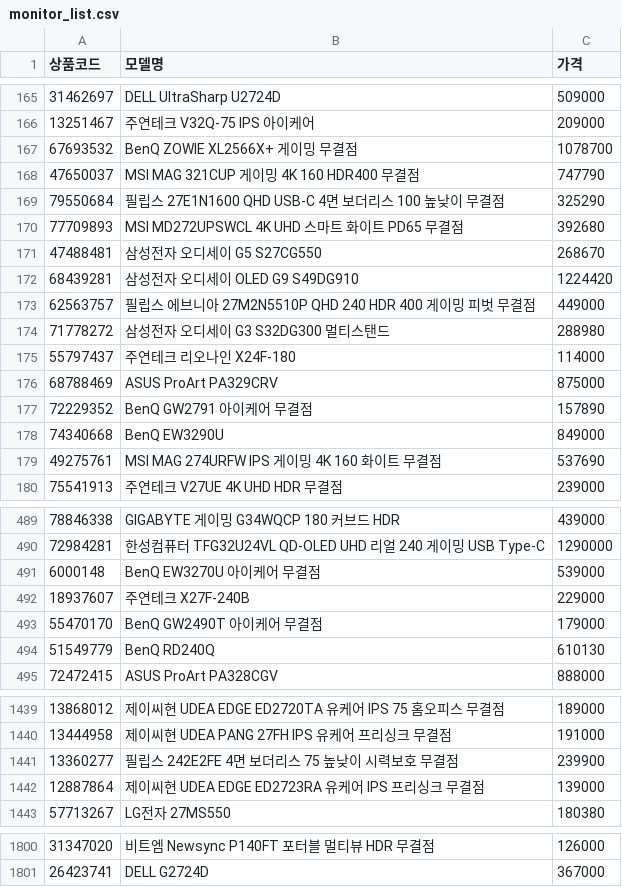
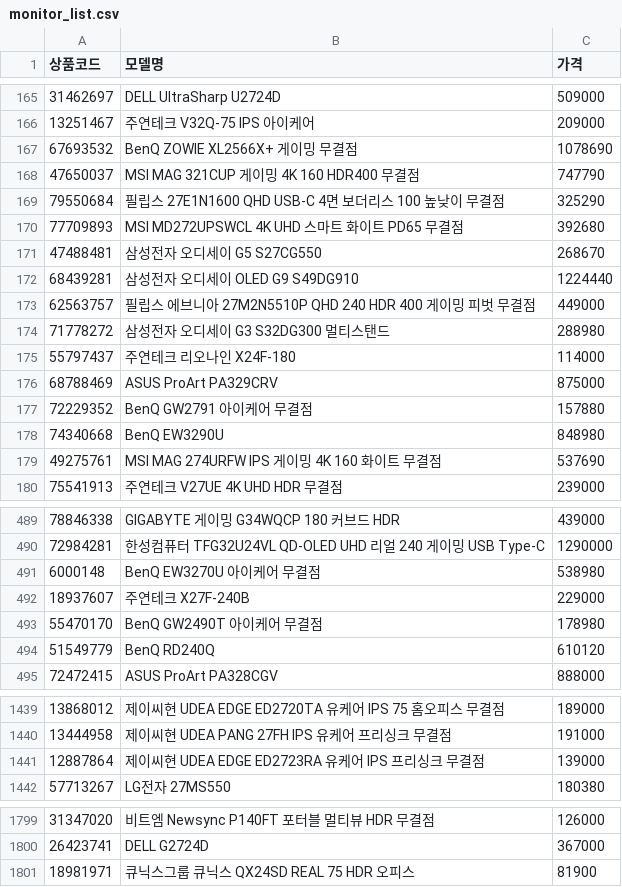
Before and after one commit to kwondohoon1/danawa-monitor-crawler, a CSV file: monitor_list.csv, drawn as a sheet; only a part is shown, gaps mark what is left out; the diff covers the shown part only.

```diff
--- a/monitor_list.csv
+++ b/monitor_list.csv
@@ -166,3 +166,3 @@
 13251467,주연테크 V32Q-75 IPS 아이케어,209000
-67693532,BenQ ZOWIE XL2566X+ 게이밍 무결점,1078700
+67693532,BenQ ZOWIE XL2566X+ 게이밍 무결점,1078690
 47650037,MSI MAG 321CUP 게이밍 4K 160 HDR400 무결점,747790
@@ -171,3 +171,3 @@
 47488481,삼성전자 오디세이 G5 S27CG550,268670
-68439281,삼성전자 오디세이 OLED G9 S49DG910,1224420
+68439281,삼성전자 오디세이 OLED G9 S49DG910,1224440
 62563757,필립스 에브니아 27M2N5510P QHD 240 HDR 400 게이밍 피벗 무결점,449000
@@ -176,4 +176,4 @@
 68788469,ASUS ProArt PA329CRV,875000
-72229352,BenQ GW2791 아이케어 무결점,157890
-74340668,BenQ EW3290U,849000
+72229352,BenQ GW2791 아이케어 무결점,157880
+74340668,BenQ EW3290U,848980
 49275761,MSI MAG 274URFW IPS 게이밍 4K 160 화이트 무결점,537690
@@ -490,6 +490,6 @@
 72984281,한성컴퓨터 TFG32U24VL QD-OLED UHD 리얼 240 게이밍 USB Type-C,1290000
-6000148,BenQ EW3270U 아이케어 무결점,539000
+6000148,BenQ EW3270U 아이케어 무결점,538980
 18937607,주연테크 X27F-240B,229000
-55470170,BenQ GW2490T 아이케어 무결점,179000
-51549779,BenQ RD240Q,610130
+55470170,BenQ GW2490T 아이케어 무결점,178980
+51549779,BenQ RD240Q,610120
 72472415,ASUS ProArt PA328CGV,888000
@@ -1440,3 +1440,2 @@
 13444958,제이씨현 UDEA PANG 27FH IPS 유케어 프리싱크 무결점,191000
-13360277,필립스 242E2FE 4면 보더리스 75 높낮이 시력보호 무결점,239900
 12887864,제이씨현 UDEA EDGE ED2723RA 유케어 IPS 프리싱크 무결점,139000
@@ -1801 +1800,2 @@
 26423741,DELL G2724D,367000
+18981971,큐닉스그룹 큐닉스 QX24SD REAL 75 HDR 오피스,81900
```
Also changed, not shown: 73 edited cells elsewhere in this file, 1 other file.
